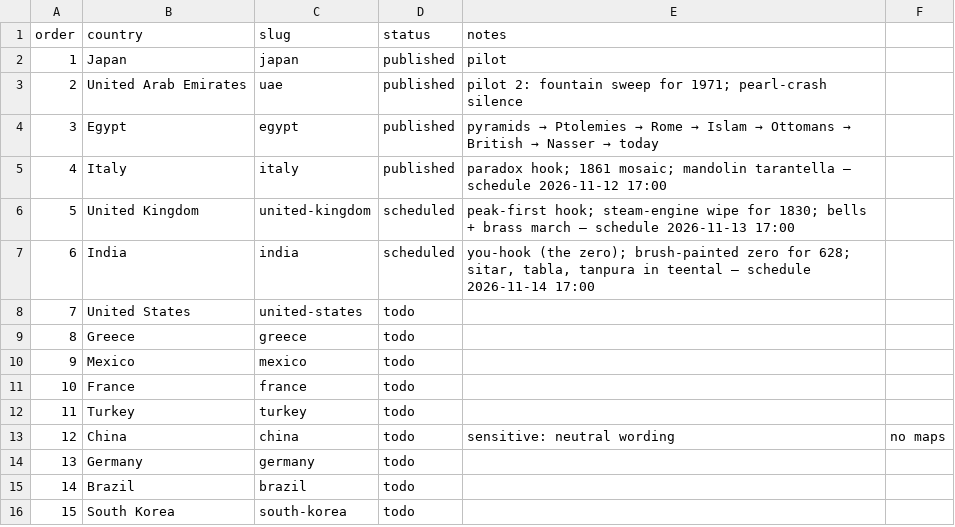
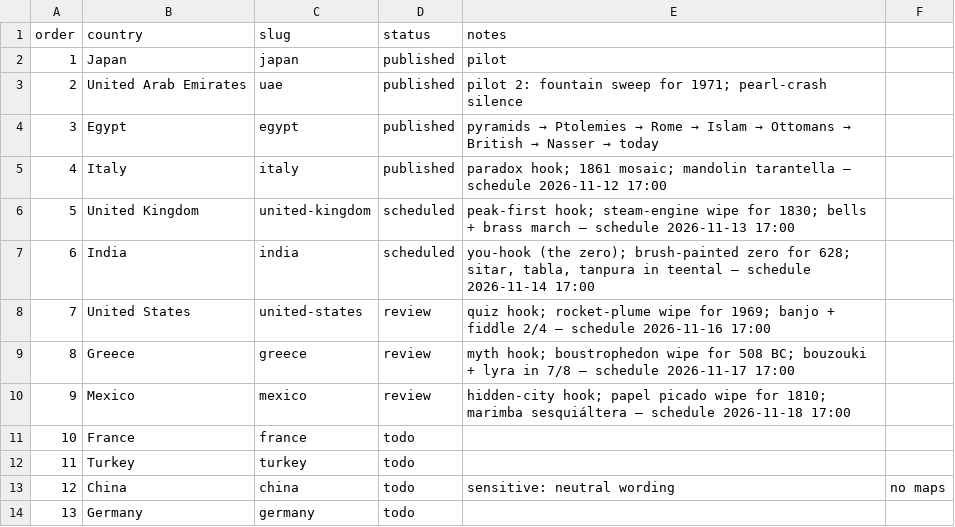
Before and after one commit to Kamranyaqub22/cemap-study-guide, a CSV file: history-shorts/countries.csv, drawn as a sheet; only a part is shown; the shorter side is filled out with more unchanged rows.

```diff
--- a/history-shorts/countries.csv
+++ b/history-shorts/countries.csv
@@ -7,5 +7,5 @@ order,country,slug,status,notes
 6,India,india,scheduled,"you-hook (the zero); brush-painted zero for 628; sitar, tabla, tanpura in teental — schedule 2026-11-14 17:00"
-7,United States,united-states,todo,
-8,Greece,greece,todo,
-9,Mexico,mexico,todo,
+7,United States,united-states,review,quiz hook; rocket-plume wipe for 1969; banjo + fiddle 2/4 — schedule 2026-11-16 17:00
+8,Greece,greece,review,myth hook; boustrophedon wipe for 508 BC; bouzouki + lyra in 7/8 — schedule 2026-11-17 17:00
+9,Mexico,mexico,review,hidden-city hook; papel picado wipe for 1810; marimba sesquiáltera — schedule 2026-11-18 17:00
 10,France,france,todo,
```
Also changed, not shown: 28 other files.
